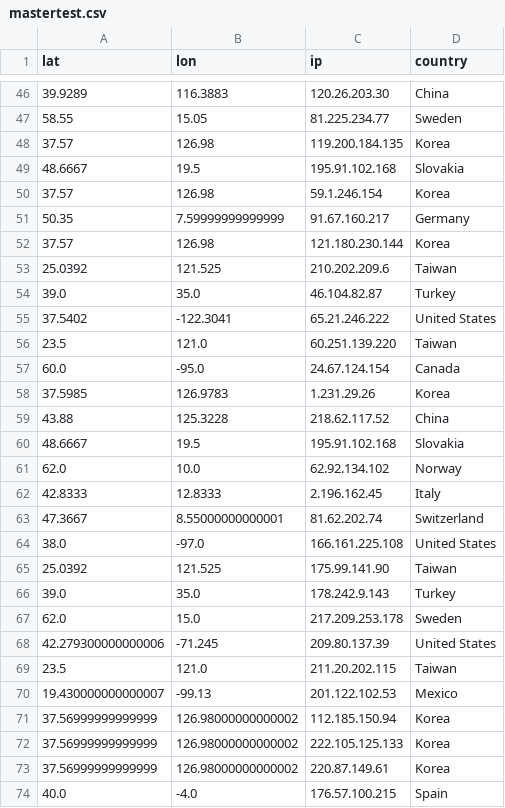
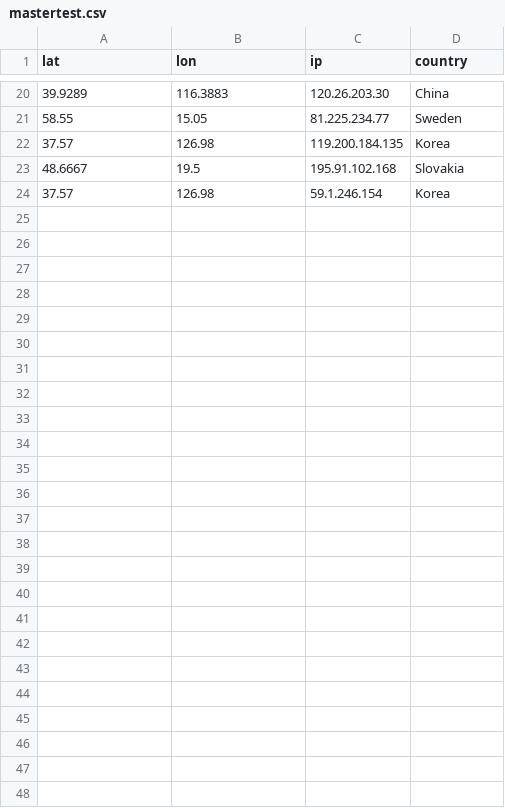
Before and after one commit to b3rtn/trackerndodes-map, a CSV file: mastertest.csv, drawn as a sheet; only a part is shown, gaps mark what is left out; the diff covers the shown part only; the diff names each change by its address in the sheet, - before the commit and + after, or states it on an @@ line.

```diff
--- a/mastertest.csv
+++ b/mastertest.csv
-row 51: 50.35 | 7.59999999999999 | 91.67.160.217 | Germany
-row 52: 37.57 | 126.98 | 121.180.230.144 | Korea
-row 53: 25.0392 | 121.525 | 210.202.209.6 | Taiwan
-row 54: 39.0 | 35.0 | 46.104.82.87 | Turkey
-row 55: 37.5402 | -122.3041 | 65.21.246.222 | United States
-row 56: 23.5 | 121.0 | 60.251.139.220 | Taiwan
-row 57: 60.0 | -95.0 | 24.67.124.154 | Canada
-row 58: 37.5985 | 126.9783 | 1.231.29.26 | Korea
-row 59: 43.88 | 125.3228 | 218.62.117.52 | China
-row 60: 48.6667 | 19.5 | 195.91.102.168 | Slovakia
-row 61: 62.0 | 10.0 | 62.92.134.102 | Norway
-row 62: 42.8333 | 12.8333 | 2.196.162.45 | Italy
-row 63: 47.3667 | 8.55000000000001 | 81.62.202.74 | Switzerland
-row 64: 38.0 | -97.0 | 166.161.225.108 | United States
-row 65: 25.0392 | 121.525 | 175.99.141.90 | Taiwan
-row 66: 39.0 | 35.0 | 178.242.9.143 | Turkey
-row 67: 62.0 | 15.0 | 217.209.253.178 | Sweden
-row 68: 42.279300000000006 | -71.245 | 209.80.137.39 | United States
-row 69: 23.5 | 121.0 | 211.20.202.115 | Taiwan
-row 70: 19.430000000000007 | -99.13 | 201.122.102.53 | Mexico
-row 71: 37.56999999999999 | 126.98000000000002 | 112.185.150.94 | Korea
-row 72: 37.56999999999999 | 126.98000000000002 | 222.105.125.133 | Korea
-row 73: 37.56999999999999 | 126.98000000000002 | 220.87.149.61 | Korea
-row 74: 40.0 | -4.0 | 176.57.100.215 | Spain
```
Also changed, not shown: 26 removed rows elsewhere in this file.
